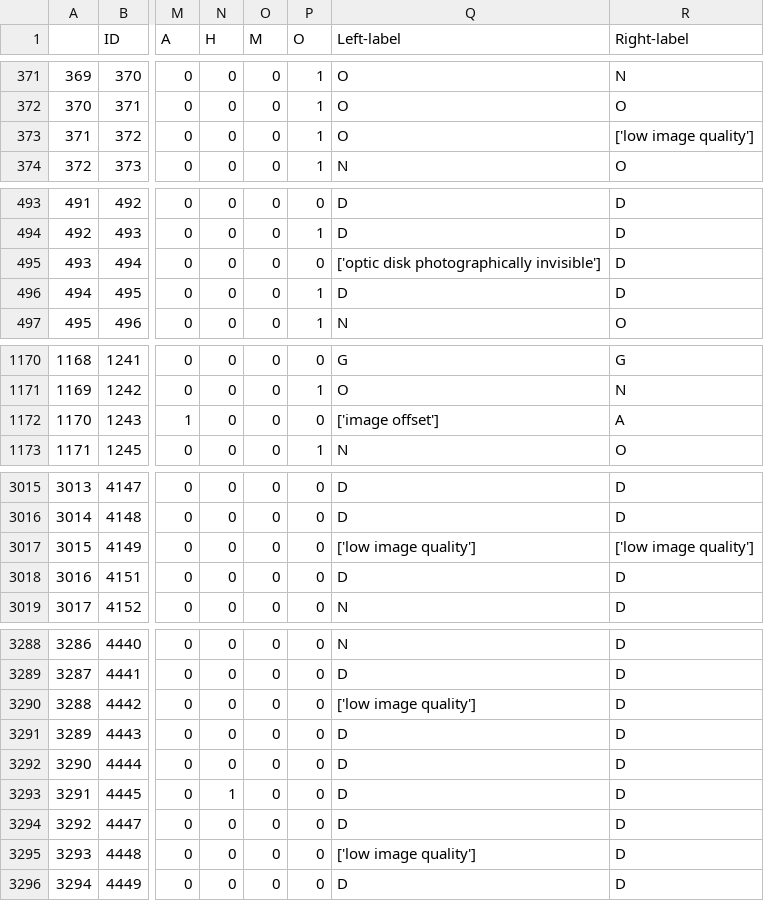
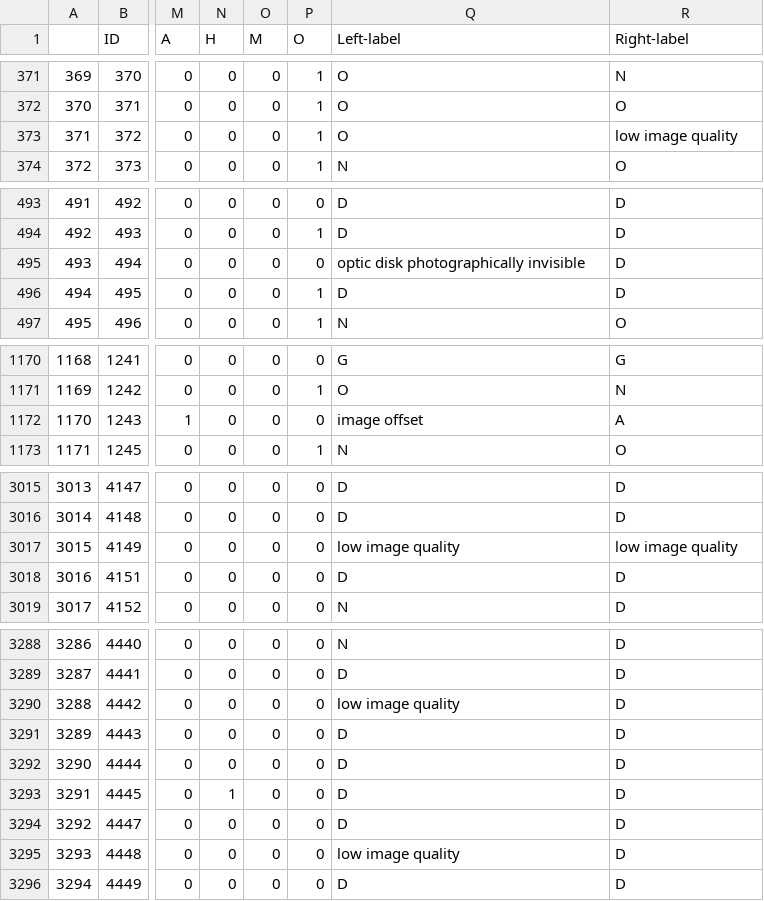
Before and after one commit to msrepo/odir-2019-challenge, a CSV file: csv/ODIR-5K_Training_Annotations_processed.csv, drawn as a sheet; only a part is shown, gaps mark what is left out; the diff covers the shown part only; the diff names each change by its address in the sheet, - before the commit and + after, or states it on an @@ line.

Commit message:
evaluate on test images

```diff
--- a/csv/ODIR-5K_Training_Annotations_processed.csv
+++ b/csv/ODIR-5K_Training_Annotations_processed.csv
-R373 (Right-label): ['low image quality']
+R373 (Right-label): low image quality
-Q495 (Left-label): ['optic disk photographically invisible']
+Q495 (Left-label): optic disk photographically invisible
-Q1172 (Left-label): ['image offset']
+Q1172 (Left-label): image offset
-Q3017 (Left-label): ['low image quality']
+Q3017 (Left-label): low image quality
-R3017 (Right-label): ['low image quality']
+R3017 (Right-label): low image quality
-Q3290 (Left-label): ['low image quality']
+Q3290 (Left-label): low image quality
-Q3295 (Left-label): ['low image quality']
+Q3295 (Left-label): low image quality
```
Also changed, not shown: 20 edited cells elsewhere in this file, 7 other files.
